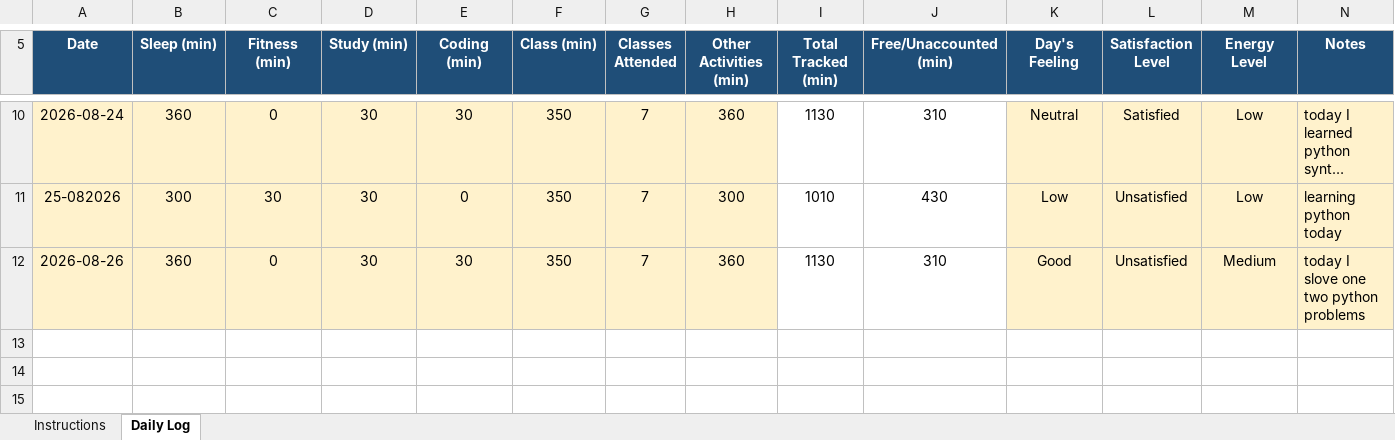
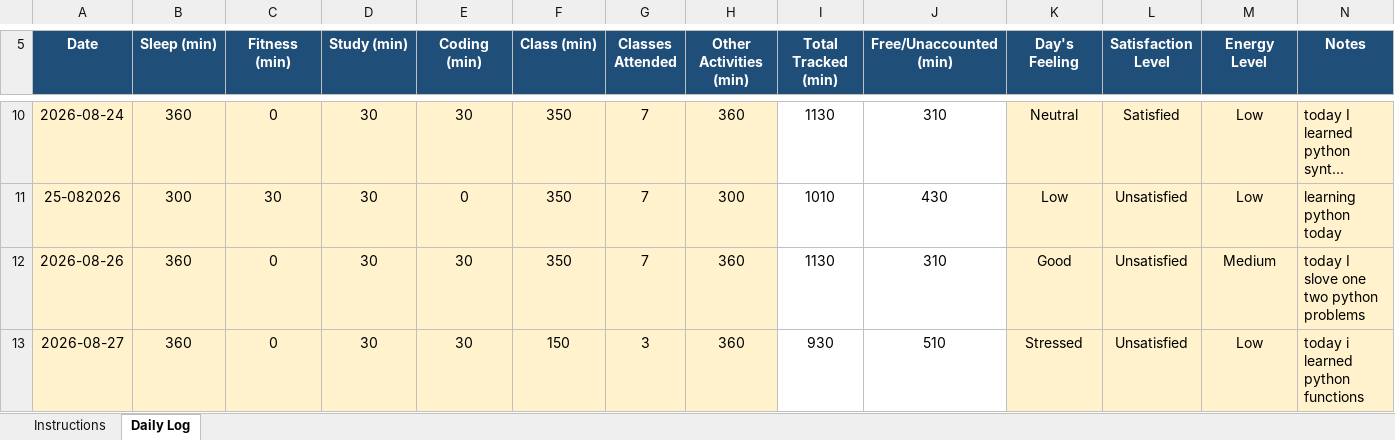
Before and after one commit to gajendrasinghhhhhhh/CAP-776, an Excel workbook: 12604120.xlsx, sheet Daily Log, drawn as a sheet; only a part is shown, gaps mark what is left out; long unchanged cells end in …; values as stored, in another font and other column widths than the file's, no borders; conditional formats not drawn; the diff names each change by its address in the sheet, - before the commit and + after, or states it on an @@ line.

Commit message:
commit for 27-08-2026

```diff
--- a/12604120.xlsx (sheet Daily Log)
+++ b/12604120.xlsx (sheet Daily Log)
+row 13: 2026-08-27 | 360 | 0 | 30 | 30 | 150 | 3 | 360 | 930 | 510 | Stressed | Unsatisfied | Low | today i learned python functions
```
